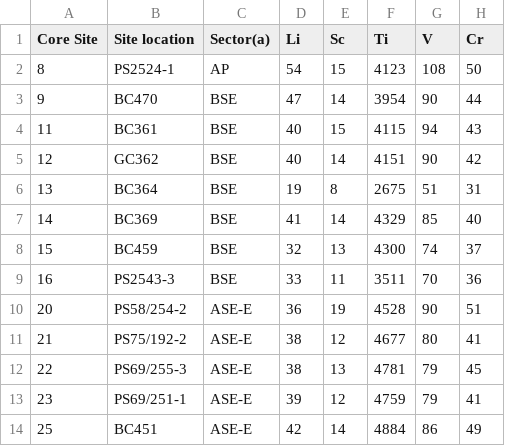
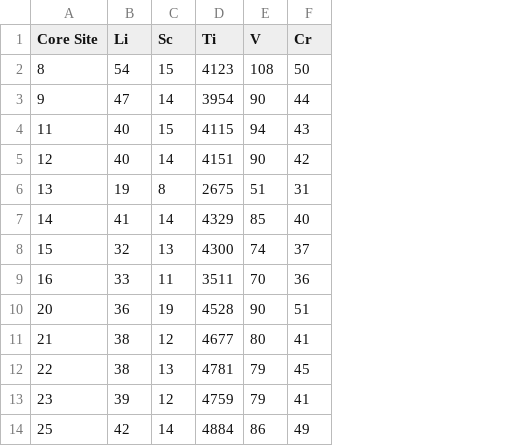
Before and after one commit to GatorGlaciology/Intro-to-ML-course, a CSV file: geochem_data.csv, drawn as a sheet; only a part is shown; the diff names each change by its address in the sheet, - before the commit and + after, or states it on an @@ line.

Commit message:
Add files via upload

```diff
--- a/geochem_data.csv
+++ b/geochem_data.csv
-column B (Site location), rows 2-14: PS2524-1 | BC470 | BC361 | GC362 | BC364 | BC369 | BC459 | PS2543-3 | PS58/254-2 | PS75/192-2 | PS69/255-3 | PS69/251-1 | BC451
-column C (Sector(a)), rows 2-14: AP | BSE | BSE | BSE | BSE | BSE | BSE | BSE | ASE-E | ASE-E | ASE-E | ASE-E | ASE-E
```
